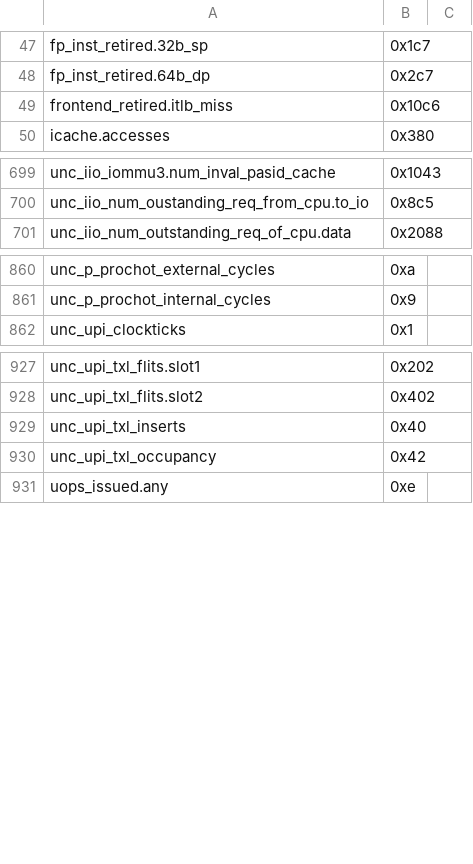
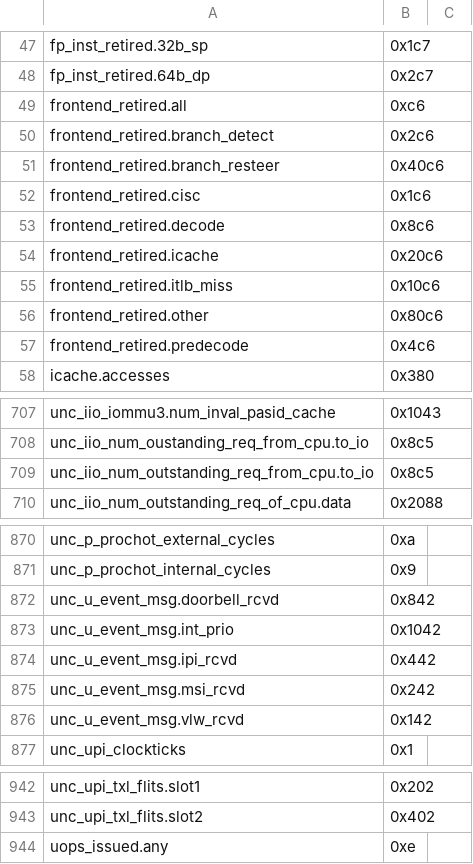
Before and after one commit to jmuehlig/perf-cpp, a CSV file: events/x86/intel/sierra-forest.csv, drawn as a sheet; only a part is shown, gaps mark what is left out; the diff covers the shown part only.

```diff
--- a/events/x86/intel/sierra-forest.csv
+++ b/events/x86/intel/sierra-forest.csv
@@ -48,3 +48,11 @@ fp_inst_retired.32b_sp, 0x1c7
 fp_inst_retired.64b_dp, 0x2c7
+frontend_retired.all, 0xc6
+frontend_retired.branch_detect, 0x2c6
+frontend_retired.branch_resteer, 0x40c6
+frontend_retired.cisc, 0x1c6
+frontend_retired.decode, 0x8c6
+frontend_retired.icache, 0x20c6
 frontend_retired.itlb_miss, 0x10c6
+frontend_retired.other, 0x80c6
+frontend_retired.predecode, 0x4c6
 icache.accesses, 0x380
@@ -700,2 +708,3 @@ unc_iio_iommu3.num_inval_pasid_cache, 0x1043
 unc_iio_num_oustanding_req_from_cpu.to_io, 0x8c5
+unc_iio_num_outstanding_req_from_cpu.to_io, 0x8c5
 unc_iio_num_outstanding_req_of_cpu.data, 0x2088
@@ -861,2 +871,7 @@ unc_p_prochot_external_cycles, 0xa
 unc_p_prochot_internal_cycles, 0x9
+unc_u_event_msg.doorbell_rcvd, 0x842
+unc_u_event_msg.int_prio, 0x1042
+unc_u_event_msg.ipi_rcvd, 0x442
+unc_u_event_msg.msi_rcvd, 0x242
+unc_u_event_msg.vlw_rcvd, 0x142
 unc_upi_clockticks, 0x1
@@ -928,4 +943,2 @@ unc_upi_txl_flits.slot1, 0x202
 unc_upi_txl_flits.slot2, 0x402
-unc_upi_txl_inserts, 0x40
-unc_upi_txl_occupancy, 0x42
 uops_issued.any, 0xe
```
Also changed, not shown: 1 added row elsewhere in this file, events/x86/intel/arrow-lake.csv, events/x86/intel/meteor-lake.csv, 2 other files.
